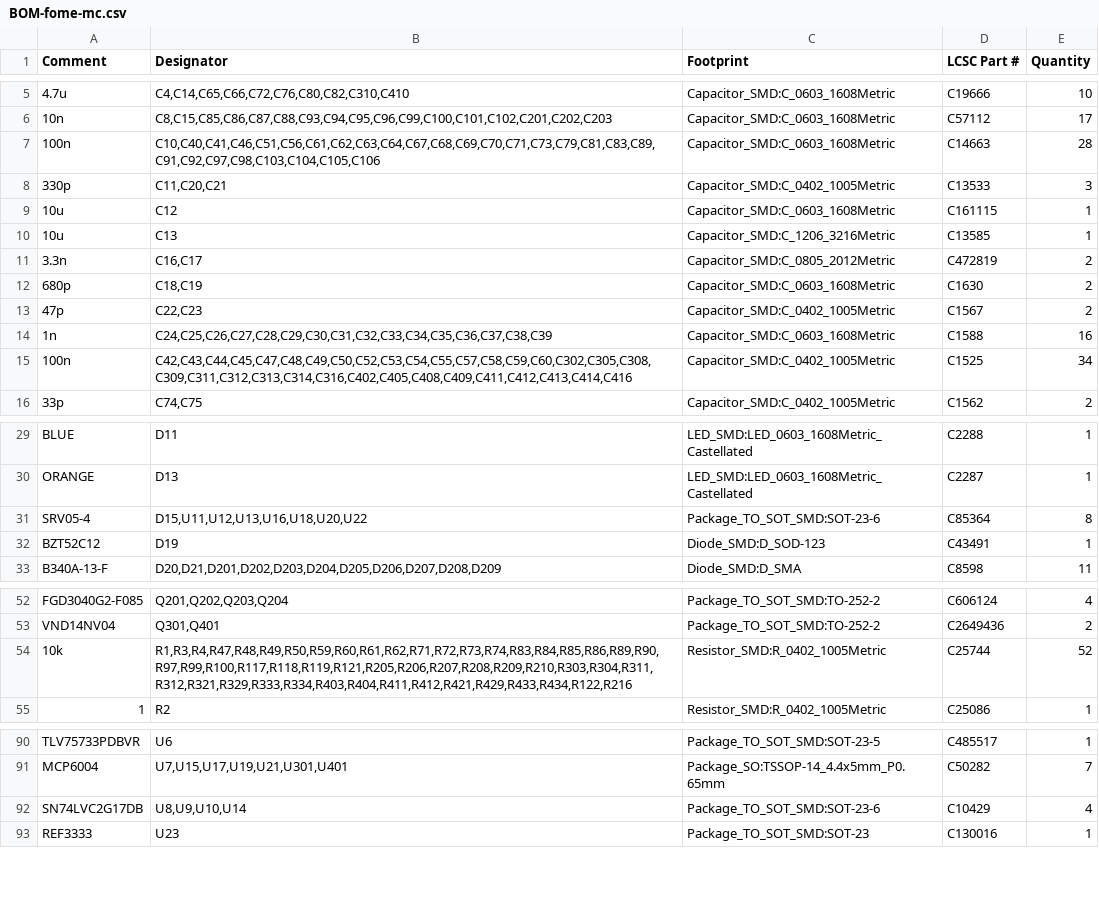
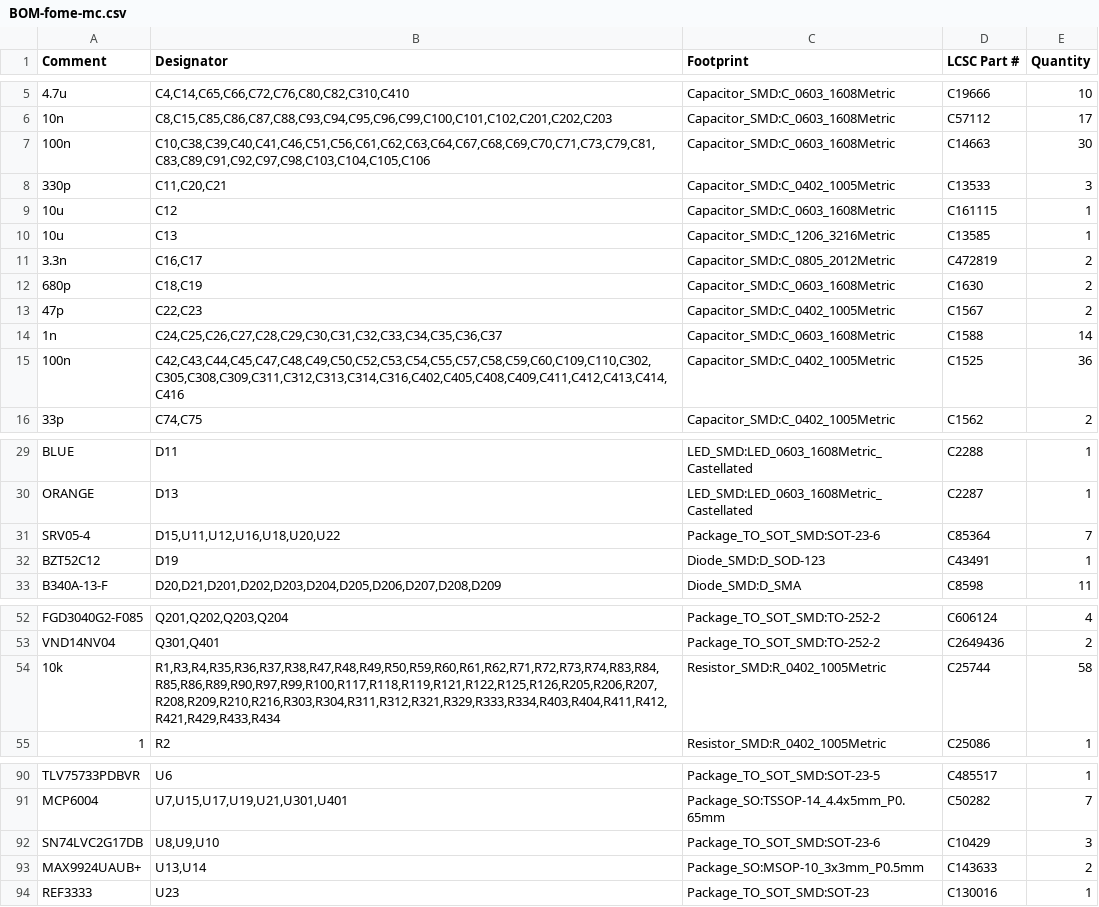
Before and after one commit to halbritt/fome-mc, a CSV file: export/BOM-fome-mc.csv, drawn as a sheet; only a part is shown, gaps mark what is left out; the diff covers the shown part only; the diff names each change by its address in the sheet, - before the commit and + after, or states it on an @@ line.

```diff
--- a/export/BOM-fome-mc.csv
+++ b/export/BOM-fome-mc.csv
-B7 (Designator): C10,C40,C41,C46,C51,C56,C61,C62,C63,C64,C67,C68,C69,C70,C71,C73,C79,C81,C83,C89,C91,C92,C97,C98,C103,C104,C105,C106
+B7 (Designator): C10,C38,C39,C40,C41,C46,C51,C56,C61,C62,C63,C64,C67,C68,C69,C70,C71,C73,C79,C81,C83,C89,C91,C92,C97,C98,C103,C104,C105,C106
-E7 (Quantity): 28
+E7 (Quantity): 30
-B14 (Designator): C24,C25,C26,C27,C28,C29,C30,C31,C32,C33,C34,C35,C36,C37,C38,C39
+B14 (Designator): C24,C25,C26,C27,C28,C29,C30,C31,C32,C33,C34,C35,C36,C37
-E14 (Quantity): 16
+E14 (Quantity): 14
-B15 (Designator): C42,C43,C44,C45,C47,C48,C49,C50,C52,C53,C54,C55,C57,C58,C59,C60,C302,C305,C308,C309,C311,C312,C313,C314,C316,C402,C405,C408,C409,C411,C412,C413,C414,C416
+B15 (Designator): C42,C43,C44,C45,C47,C48,C49,C50,C52,C53,C54,C55,C57,C58,C59,C60,C109,C110,C302,C305,C308,C309,C311,C312,C313,C314,C316,C402,C405,C408,C409,C411,C412,C413,C414,C416
-E15 (Quantity): 34
+E15 (Quantity): 36
-B31 (Designator): D15,U11,U12,U13,U16,U18,U20,U22
+B31 (Designator): D15,U11,U12,U16,U18,U20,U22
-E31 (Quantity): 8
+E31 (Quantity): 7
-B54 (Designator): R1,R3,R4,R47,R48,R49,R50,R59,R60,R61,R62,R71,R72,R73,R74,R83,R84,R85,R86,R89,R90,R97,R99,R100,R117,R118,R119,R121,R205,R206,R207,R208,R209,R210,R303,R304,R311,R312,R321,R329,R333,R334,R403,R404,R411,R412,R421,R429,R433,R434,R122,R216
+B54 (Designator): R1,R3,R4,R35,R36,R37,R38,R47,R48,R49,R50,R59,R60,R61,R62,R71,R72,R73,R74,R83,R84,R85,R86,R89,R90,R97,R99,R100,R117,R118,R119,R121,R122,R125,R126,R205,R206,R207,R208,R209,R210,R216,R303,R304,R311,R312,R321,R329,R333,R334,R403,R404,R411,R412,R421,R429,R433,R434
-E54 (Quantity): 52
+E54 (Quantity): 58
-B92 (Designator): U8,U9,U10,U14
+B92 (Designator): U8,U9,U10
-E92 (Quantity): 4
+E92 (Quantity): 3
+row 93: MAX9924UAUB+ | U13,U14 | Package_SO:MSOP-10_3x3mm_P0.5mm | C143633 | 2
```
Also changed, not shown: 1 moved row and 2 edited cells elsewhere in this file, io-map.csv, 2 other files.
